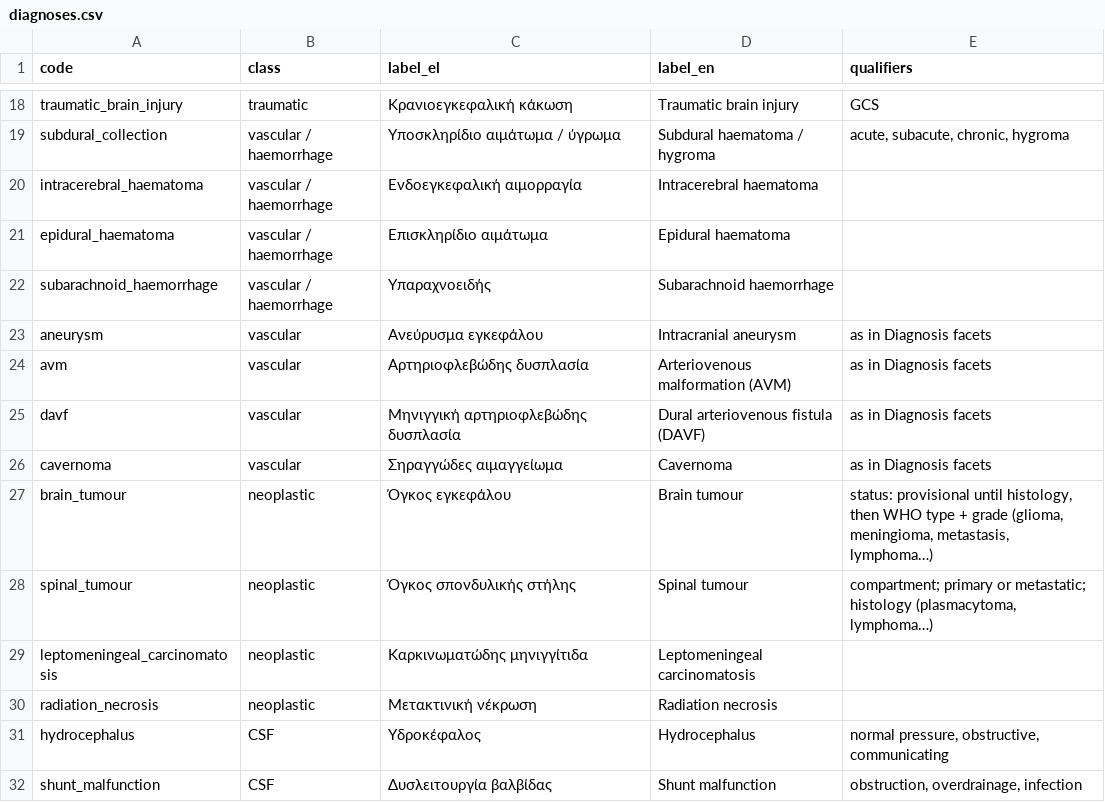
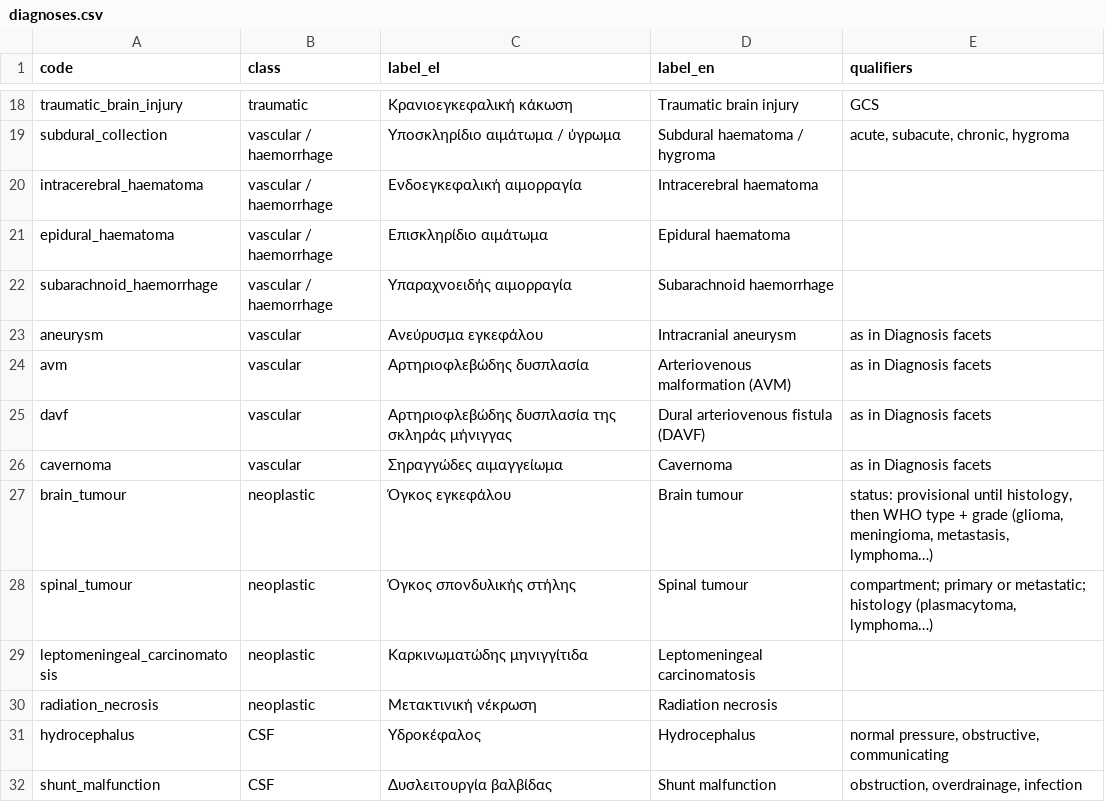
Before and after one commit to evrokas/neurolog, a CSV file: vocab/diagnoses.csv, drawn as a sheet; only a part is shown, gaps mark what is left out.

```diff
--- a/vocab/diagnoses.csv
+++ b/vocab/diagnoses.csv
@@ -21,6 +21,6 @@ intracerebral_haematoma,vascular / haemorrhage,Ενδοεγκεφαλική αι
 epidural_haematoma,vascular / haemorrhage,Επισκληρίδιο αιμάτωμα,Epidural haematoma,
-subarachnoid_haemorrhage,vascular / haemorrhage,Υπαραχνοειδής,Subarachnoid haemorrhage,
+subarachnoid_haemorrhage,vascular / haemorrhage,Υπαραχνοειδής αιμορραγία,Subarachnoid haemorrhage,
 aneurysm,vascular,Ανεύρυσμα εγκεφάλου,Intracranial aneurysm,as in Diagnosis facets
 avm,vascular,Αρτηριοφλεβώδης δυσπλασία,Arteriovenous malformation (AVM),as in Diagnosis facets
-davf,vascular,Μηνιγγική αρτηριοφλεβώδης δυσπλασία,Dural arteriovenous fistula (DAVF),as in Diagnosis facets
+davf,vascular,Αρτηριοφλεβώδης δυσπλασία της σκληράς μήνιγγας,Dural arteriovenous fistula (DAVF),as in Diagnosis facets
 cavernoma,vascular,Σηραγγώδες αιμαγγείωμα,Cavernoma,as in Diagnosis facets
```
Also changed, not shown: 1 other file.
